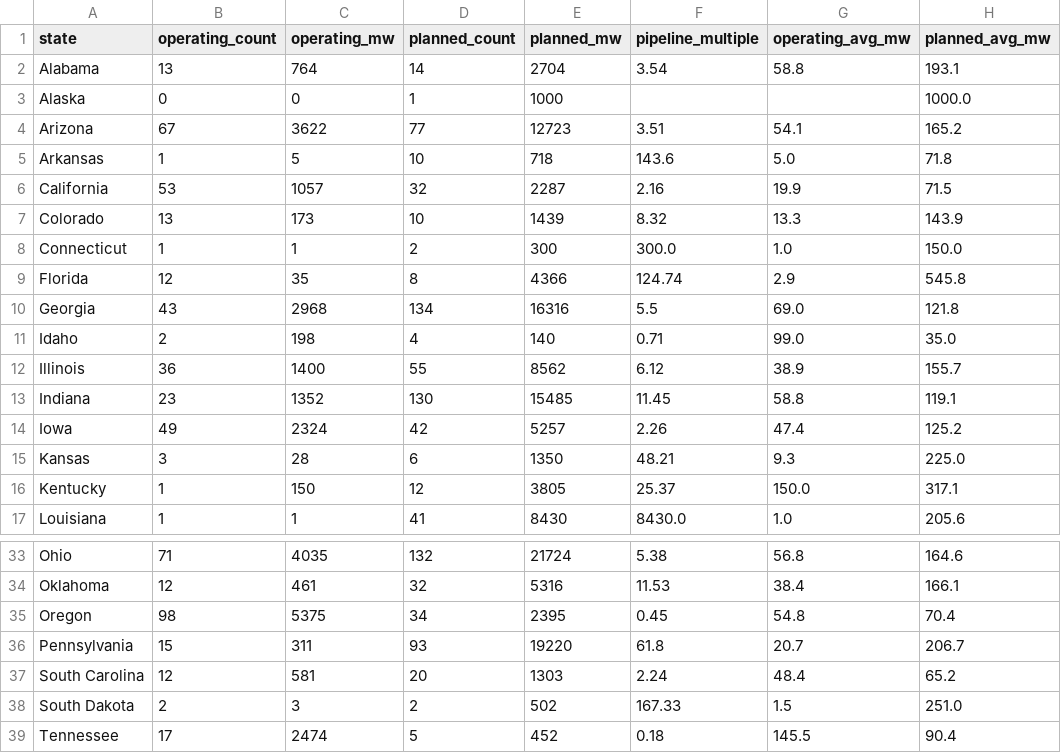
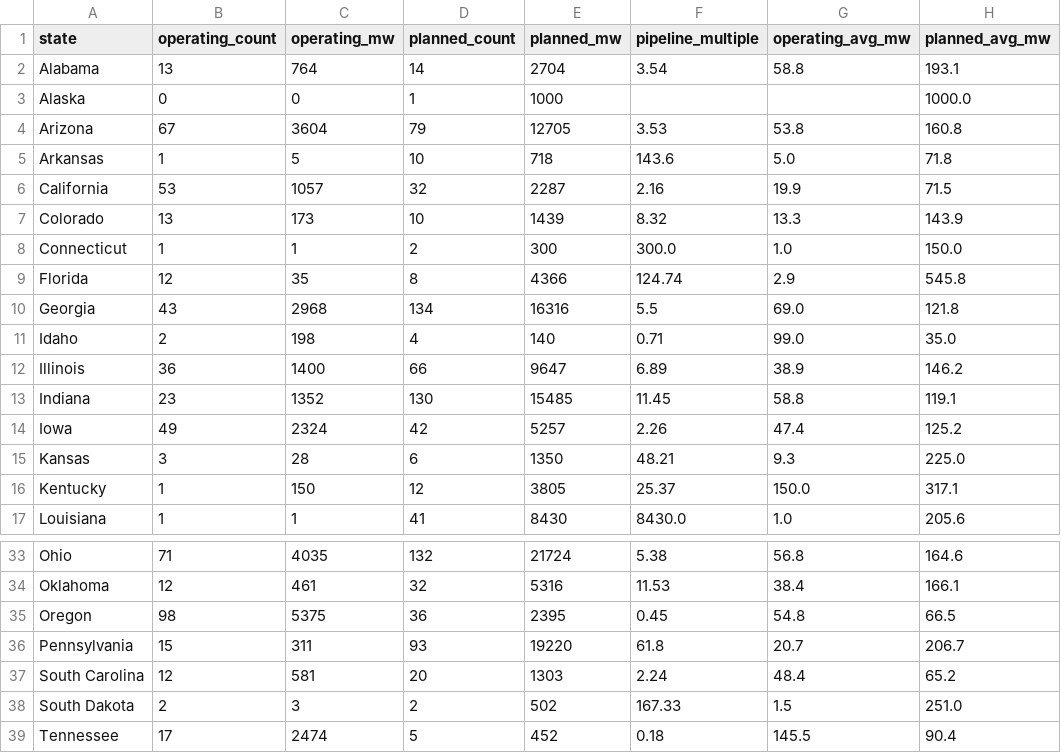
Before and after one commit to audreymdeck/datacenter-monitor, a CSV file: data/states.csv, drawn as a sheet; only a part is shown, gaps mark what is left out.

```diff
--- a/data/states.csv
+++ b/data/states.csv
@@ -3,3 +3,3 @@ Alabama,13,764,14,2704,3.54,58.8,193.1
 Alaska,0,0,1,1000,,,1000.0
-Arizona,67,3622,77,12723,3.51,54.1,165.2
+Arizona,67,3604,79,12705,3.53,53.8,160.8
 Arkansas,1,5,10,718,143.6,5.0,71.8
@@ -11,3 +11,3 @@ Georgia,43,2968,134,16316,5.5,69.0,121.8
 Idaho,2,198,4,140,0.71,99.0,35.0
-Illinois,36,1400,55,8562,6.12,38.9,155.7
+Illinois,36,1400,66,9647,6.89,38.9,146.2
 Indiana,23,1352,130,15485,11.45,58.8,119.1
@@ -34,3 +34,3 @@ Ohio,71,4035,132,21724,5.38,56.8,164.6
 Oklahoma,12,461,32,5316,11.53,38.4,166.1
-Oregon,98,5375,34,2395,0.45,54.8,70.4
+Oregon,98,5375,36,2395,0.45,54.8,66.5
 Pennsylvania,15,311,93,19220,61.8,20.7,206.7
```
Also changed, not shown: 1 other file.
